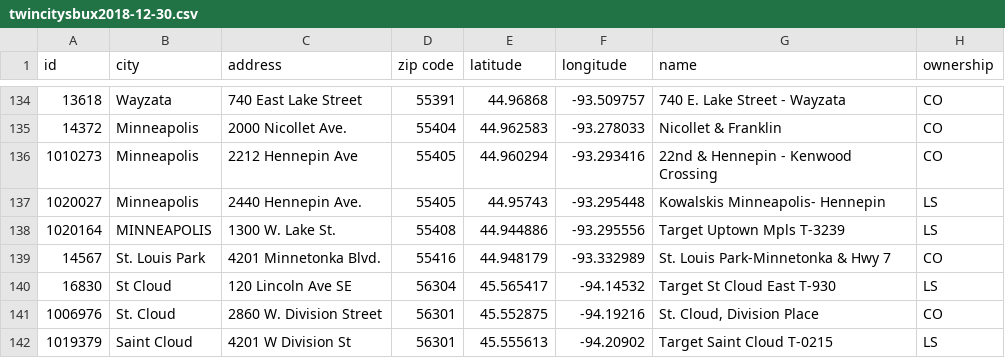
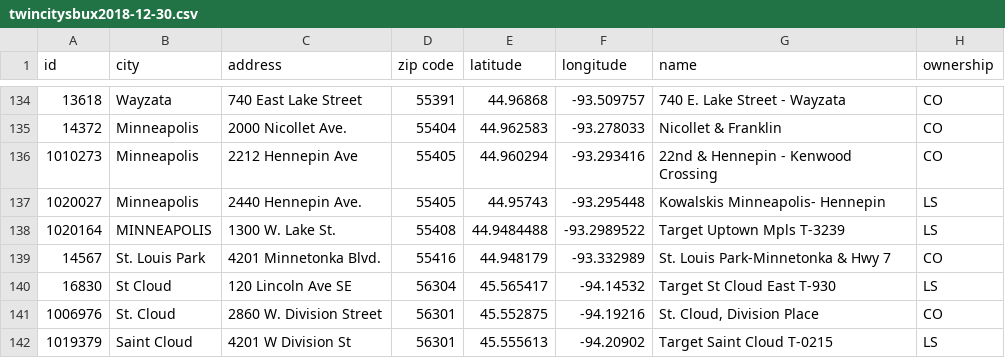
Before and after one commit to jlweichen/Coffee-in-the-Cities, a CSV file: data/December2018/twincitysbux2018-12-30.csv, drawn as a sheet; only a part is shown, gaps mark what is left out; the diff names each change by its address in the sheet, - before the commit and + after, or states it on an @@ line.

Commit message:
Cleaning coords data for Uptown Target store

```diff
--- a/data/December2018/twincitysbux2018-12-30.csv
+++ b/data/December2018/twincitysbux2018-12-30.csv
-E138 (latitude): 44.944886
+E138 (latitude): 44.9484488
-F138 (longitude): -93.295556
+F138 (longitude): -93.2989522
```
